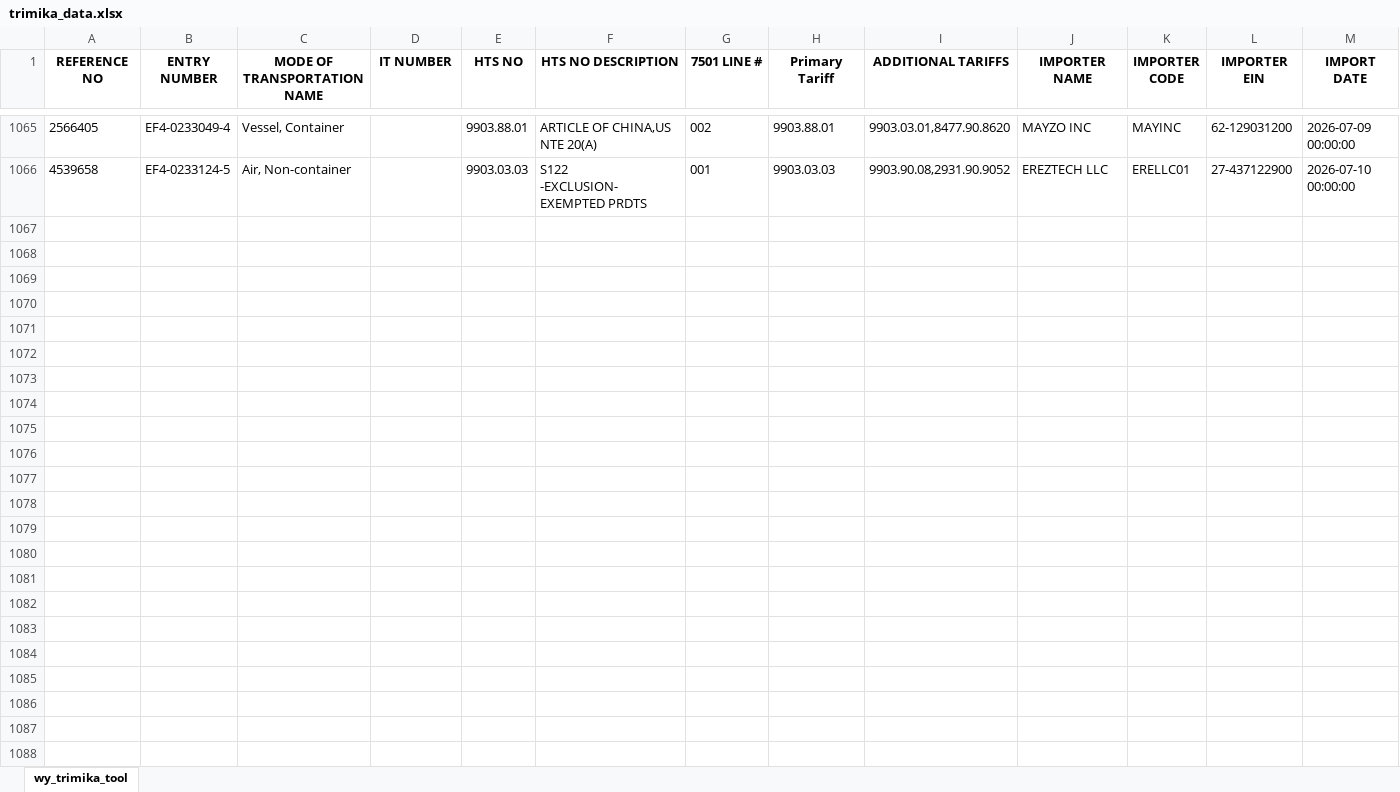
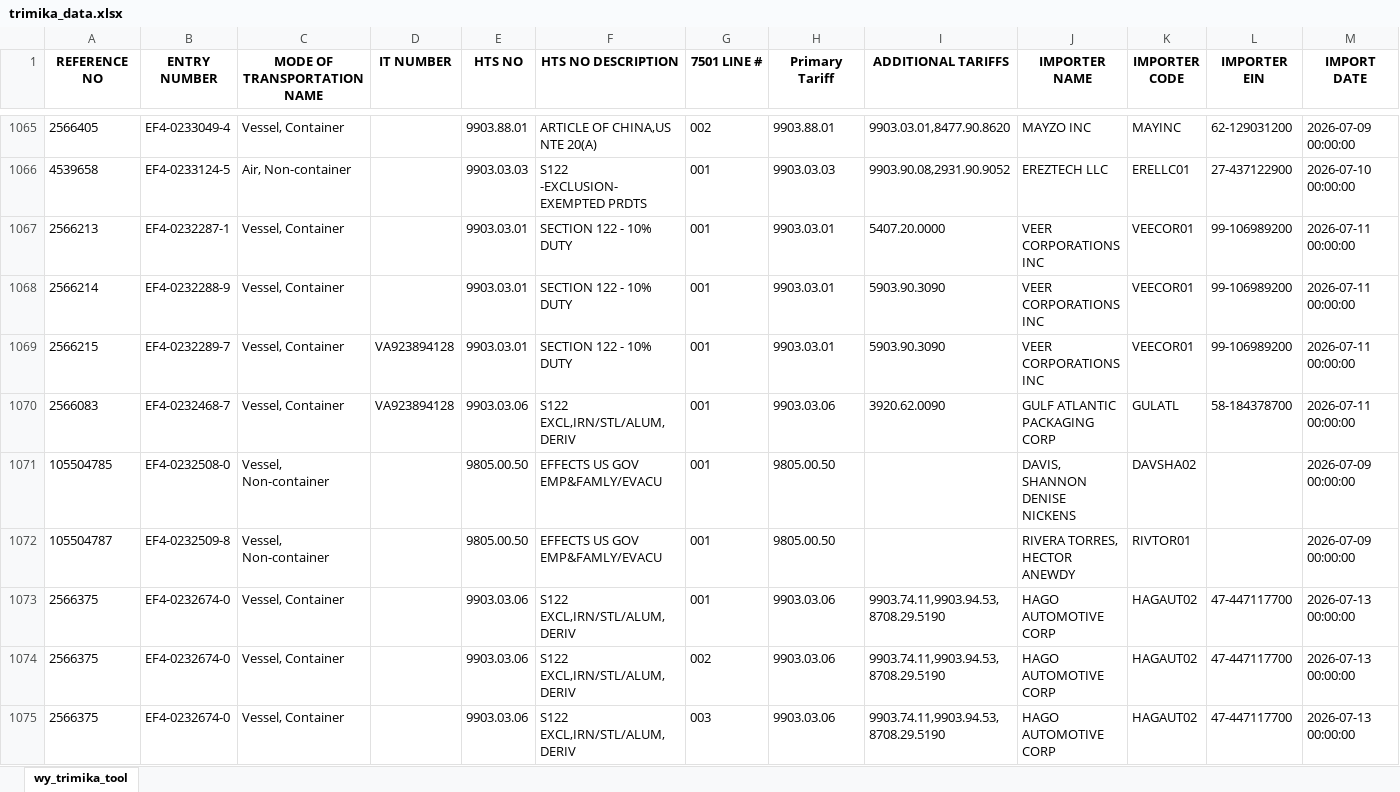
Before and after one commit to iffinc-ga/hts_search_tool, an Excel workbook: trimika_data.xlsx, sheet wy_trimika_tool, drawn as a sheet; only a part is shown, gaps mark what is left out; values as stored, in another font and other column widths than the file's, no borders; rows hold the shown columns only; the diff covers the shown part only; the diff names each change by its address in the sheet, - before the commit and + after, or states it on an @@ line.

Commit message:
Append trimika data — 21 new rows, 1086 total

```diff
--- a/trimika_data.xlsx (sheet wy_trimika_tool)
+++ b/trimika_data.xlsx (sheet wy_trimika_tool)
+row 1067: 2566213 | EF4-0232287-1 | Vessel, Container |  | 9903.03.01 | SECTION 122 - 10% DUTY | 001 | 9903.03.01 | 5407.20.0000 | VEER CORPORATIONS INC | VEECOR01 | 99-106989200 | 2026-07-11 00:00:00
+row 1068: 2566214 | EF4-0232288-9 | Vessel, Container |  | 9903.03.01 | SECTION 122 - 10% DUTY | 001 | 9903.03.01 | 5903.90.3090 | VEER CORPORATIONS INC | VEECOR01 | 99-106989200 | 2026-07-11 00:00:00
+row 1069: 2566215 | EF4-0232289-7 | Vessel, Container | VA923894128 | 9903.03.01 | SECTION 122 - 10% DUTY | 001 | 9903.03.01 | 5903.90.3090 | VEER CORPORATIONS INC | VEECOR01 | 99-106989200 | 2026-07-11 00:00:00
+row 1070: 2566083 | EF4-0232468-7 | Vessel, Container | VA923894128 | 9903.03.06 | S122 EXCL,IRN/STL/ALUM,DERIV | 001 | 9903.03.06 | 3920.62.0090 | GULF ATLANTIC PACKAGING CORP | GULATL | 58-184378700 | 2026-07-11 00:00:00
+row 1071: 105504785 | EF4-0232508-0 | Vessel, Non-container |  | 9805.00.50 | EFFECTS US GOV EMP&FAMLY/EVACU | 001 | 9805.00.50 |  | DAVIS, SHANNON DENISE NICKENS | DAVSHA02 |  | 2026-07-09 00:00:00
+row 1072: 105504787 | EF4-0232509-8 | Vessel, Non-container |  | 9805.00.50 | EFFECTS US GOV EMP&FAMLY/EVACU | 001 | 9805.00.50 |  | RIVERA TORRES, HECTOR ANEWDY | RIVTOR01 |  | 2026-07-09 00:00:00
+row 1073: 2566375 | EF4-0232674-0 | Vessel, Container |  | 9903.03.06 | S122 EXCL,IRN/STL/ALUM,DERIV | 001 | 9903.03.06 | 9903.74.11,9903.94.53,8708.29.5190 | HAGO AUTOMOTIVE CORP | HAGAUT02 | 47-447117700 | 2026-07-13 00:00:00
+row 1074: 2566375 | EF4-0232674-0 | Vessel, Container |  | 9903.03.06 | S122 EXCL,IRN/STL/ALUM,DERIV | 002 | 9903.03.06 | 9903.74.11,9903.94.53,8708.29.5190 | HAGO AUTOMOTIVE CORP | HAGAUT02 | 47-447117700 | 2026-07-13 00:00:00
+row 1075: 2566375 | EF4-0232674-0 | Vessel, Container |  | 9903.03.06 | S122 EXCL,IRN/STL/ALUM,DERIV | 003 | 9903.03.06 | 9903.74.11,9903.94.53,8708.29.5190 | HAGO AUTOMOTIVE CORP | HAGAUT02 | 47-447117700 | 2026-07-13 00:00:00
```
Also changed, not shown: 12 added rows elsewhere in this sheet.
